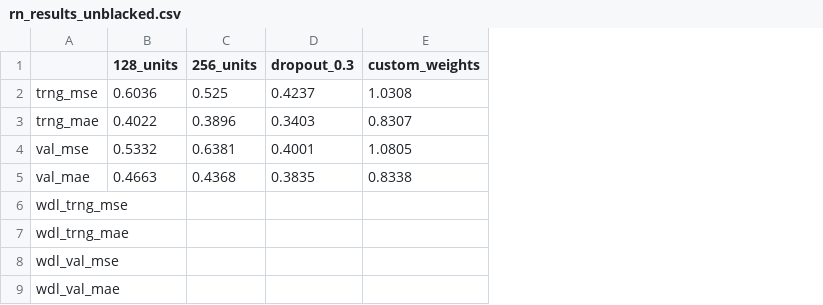
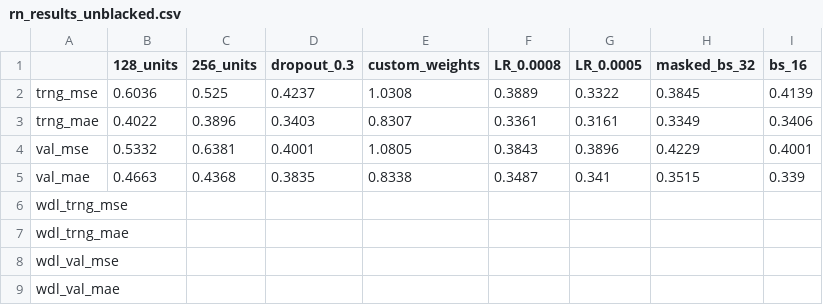
Before and after one commit to milkbottledude/woodlands-jb_tracker, a CSV file: rating_w_resnet/rn_results_unblacked.csv, drawn as a sheet; the diff names each change by its address in the sheet, - before the commit and + after, or states it on an @@ line.

Commit message:
Tried different batch sizes and masking techniques, noted down the results worth noting in full_epoch_losses.txt. Big moves gents. big moves

```diff
--- a/rating_w_resnet/rn_results_unblacked.csv
+++ b/rating_w_resnet/rn_results_unblacked.csv
+column F (LR_0.0008), rows 2-5: 0.3889 | 0.3361 | 0.3843 | 0.3487
+column G (LR_0.0005), rows 2-5: 0.3322 | 0.3161 | 0.3896 | 0.341
+column H (masked_bs_32), rows 2-5: 0.3845 | 0.3349 | 0.4229 | 0.3515
+column I (bs_16), rows 2-5: 0.4139 | 0.3406 | 0.4001 | 0.339
```
Also changed, not shown: 14 other files.
